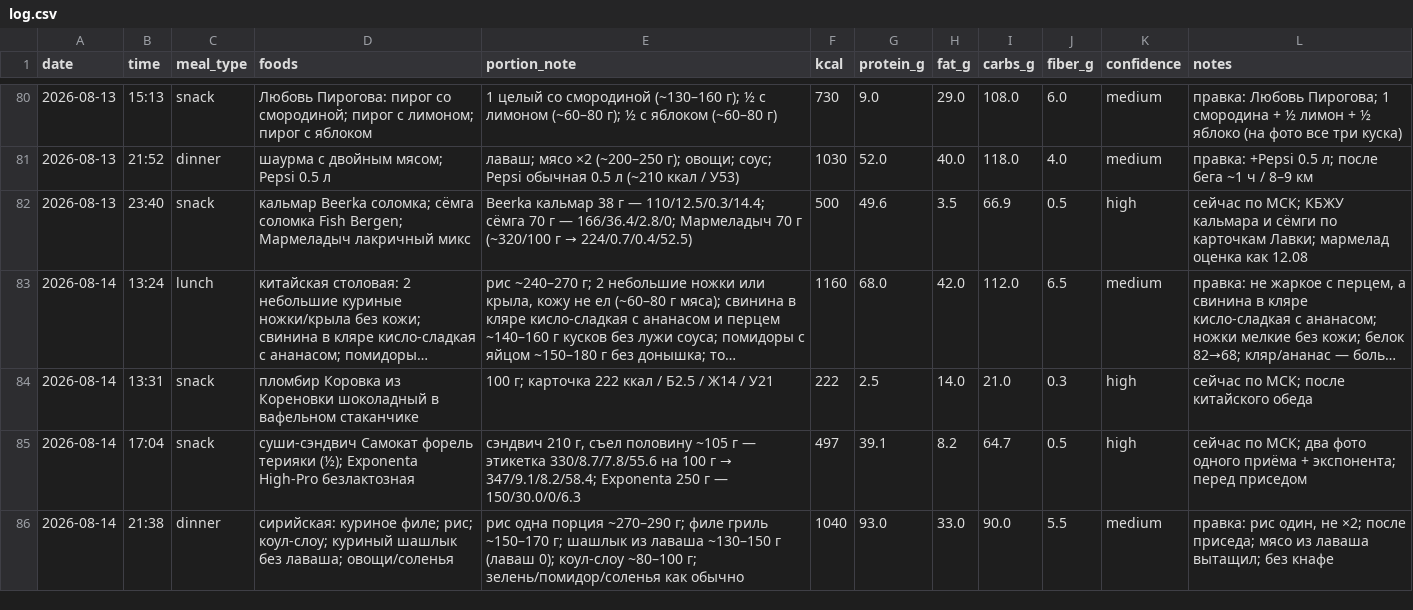
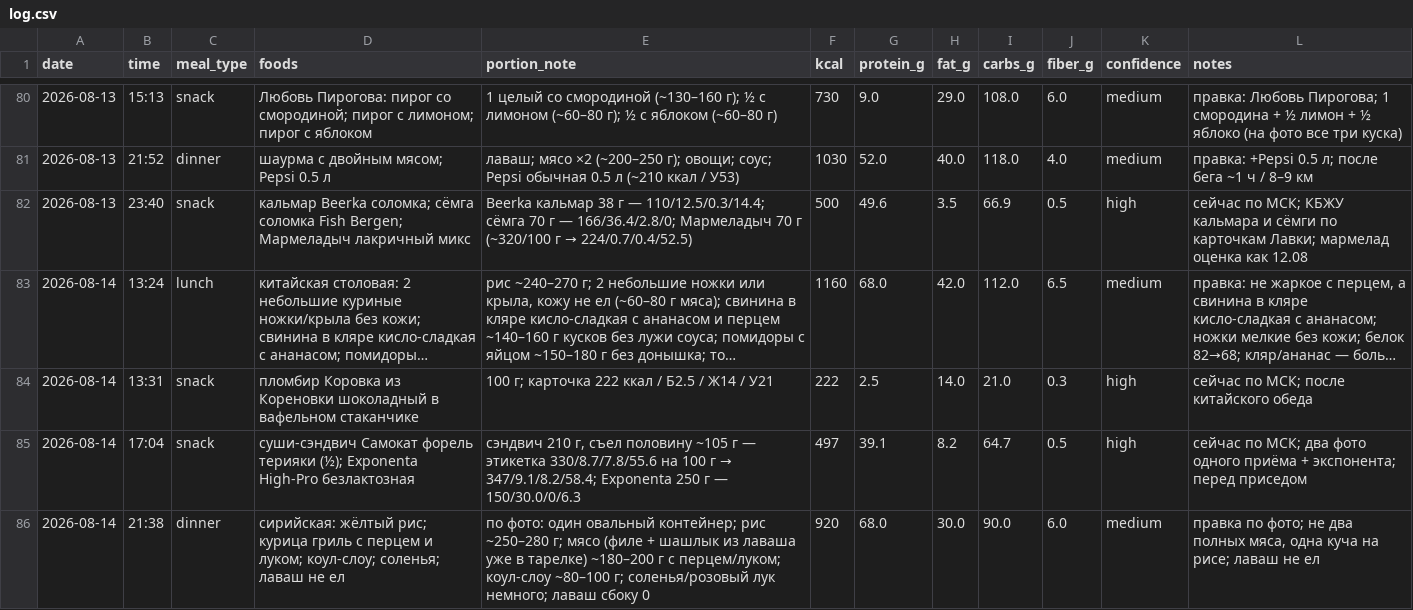
Before and after one commit to xamartinsa/goals, a CSV file: nutrition/log.csv, drawn as a sheet; only a part is shown, gaps mark what is left out; long unchanged cells end in ….

```diff
--- a/nutrition/log.csv
+++ b/nutrition/log.csv
@@ -85,2 +85,2 @@ date,time,meal_type,foods,portion_note,kcal,protein_g,fat_g,carbs_g,fiber_g,conf
 2026-08-14,17:04,snack,"суши-сэндвич Самокат форель терияки (½); Exponenta High-Pro безлактозная","сэндвич 210 г, съел половину ~105 г — этикетка 330/8.7/7.8/55.6 на 100 г → 347/9.1/8.2/58.4; Exponenta 250 г — 150/30.0/0/6.3",497,39.1,8.2,64.7,0.5,high,"сейчас по МСК; два фото одного приёма + экспонента; перед приседом"
-2026-08-14,21:38,dinner,"сирийская: куриное филе; рис; коул-слоу; куриный шашлык без лаваша; овощи/соленья","рис одна порция ~270–290 г; филе гриль ~150–170 г; шашлык из лаваша ~130–150 г (лаваш 0); коул-слоу ~80–100 г; зелень/помидор/соленья как обычно",1040,93.0,33.0,90.0,5.5,medium,"правка: рис один, не ×2; после приседа; мясо из лаваша вытащил; без кнафе"
+2026-08-14,21:38,dinner,"сирийская: жёлтый рис; курица гриль с перцем и луком; коул-слоу; соленья; лаваш не ел","по фото: один овальный контейнер; рис ~250–280 г; мясо (филе + шашлык из лаваша уже в тарелке) ~180–200 г с перцем/луком; коул-слоу ~80–100 г; соленья/розовый лук немного; лаваш сбоку 0",920,68.0,30.0,90.0,6.0,medium,"правка по фото; не два полных мяса, одна куча на рисе; лаваш не ел"
```
